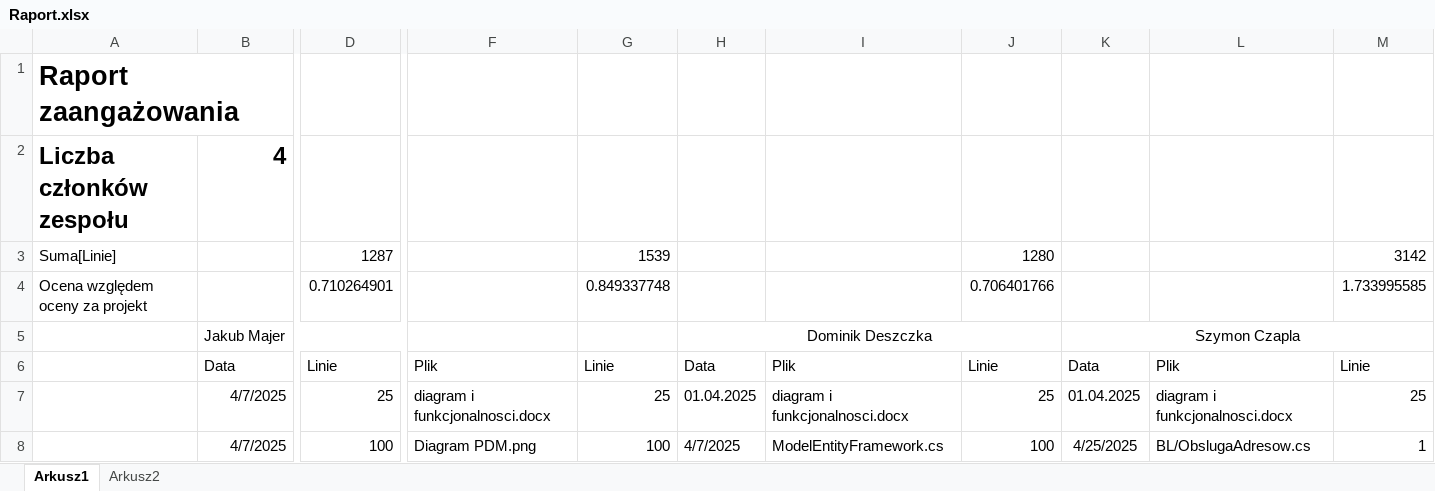
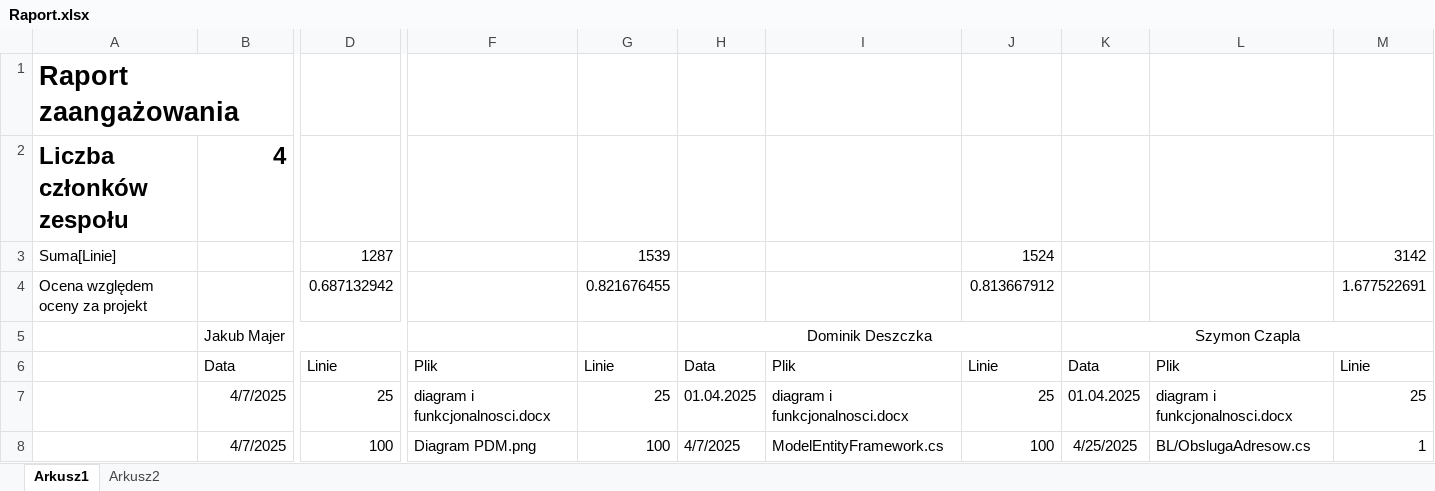
Before and after one commit to WojKin1/Tokyo-Garden-Restaurant, an Excel workbook: Raport.xlsx, sheet Arkusz1, drawn as a sheet; only a part is shown, gaps mark what is left out; values as stored, in another font and other column widths than the file's, no borders; removed rows and columns are numbered as before the commit, all else as after; rows hold the shown columns only; the diff covers the shown part only; the diff names each change by its address in the sheet, - before the commit and + after, or states it on an @@ line.

```diff
--- a/Raport.xlsx (sheet Arkusz1)
+++ b/Raport.xlsx (sheet Arkusz1)
-J3: 1280
+J3: 1524
-row 4: Ocena względem oceny za projekt |  | 0.710264901 |  | 0.849337748 |  |  | 0.706401766 |  |  | 1.733995585
+row 4: Ocena względem oceny za projekt |  | 0.687132942 |  | 0.821676455 |  |  | 0.813667912 |  |  | 1.677522691
```
Also changed, not shown: 18 added rows, 18 removed rows and 6 edited cells elsewhere in this sheet, sheet Arkusz2, formulas that keep their value.
